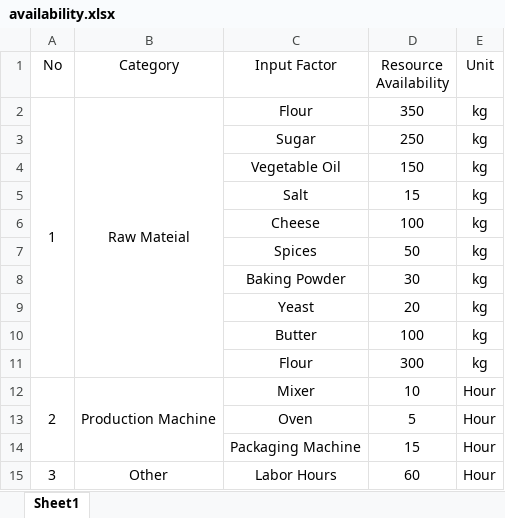
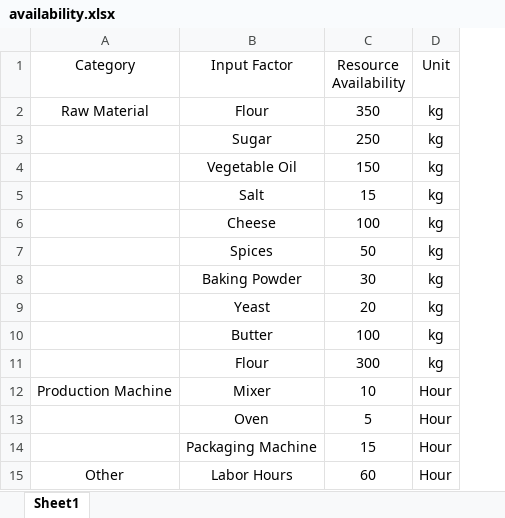
Before and after one commit to Kristian2828/numericaloptimization, an Excel workbook: DATA/availability.xlsx, sheet Sheet1, drawn as a sheet; values as stored, in another font and other column widths than the file's, no borders; removed rows and columns are numbered as before the commit, all else as after; the diff names each change by its address in the sheet, - before the commit and + after, or states it on an @@ line.

Commit message:
updated

```diff
--- a/DATA/availability.xlsx (sheet Sheet1)
+++ b/DATA/availability.xlsx (sheet Sheet1)
-column A (No), rows 2-15: 1 |  |  |  |  |  |  |  |  |  | 2 |  |  | 3
-A2 (Category): Raw Mateial
+A2 (Category): Raw Material
-B2:B11 merged
-B12:B14 merged
```
